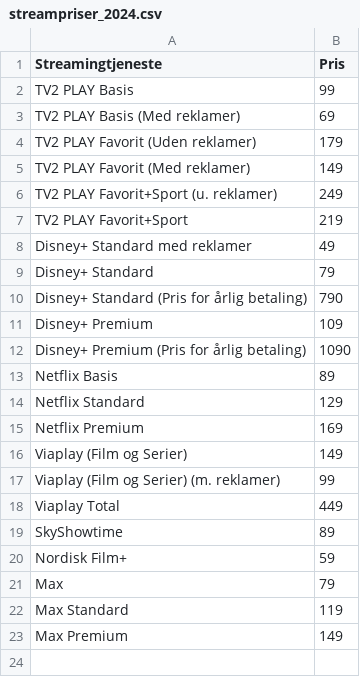
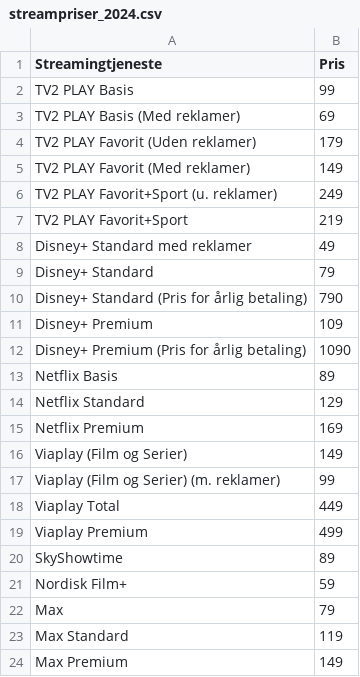
Before and after one commit to CWJNor/kanalcsv, a CSV file: streampriser_2024.csv, drawn as a sheet.

Commit message:
Update streampriser_2024.csv

```diff
--- a/streampriser_2024.csv
+++ b/streampriser_2024.csv
@@ -18,2 +18,3 @@ Viaplay (Film og Serier) (m. reklamer),99
 Viaplay Total,449
+Viaplay Premium,499
 SkyShowtime,89
```
